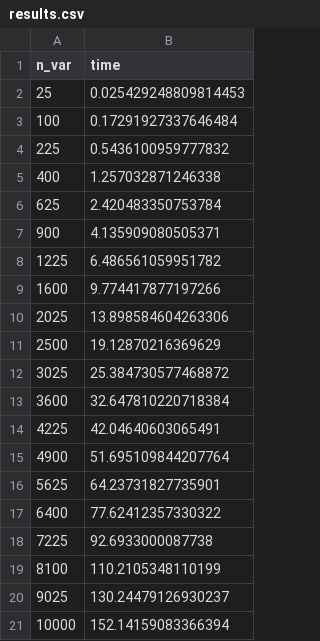
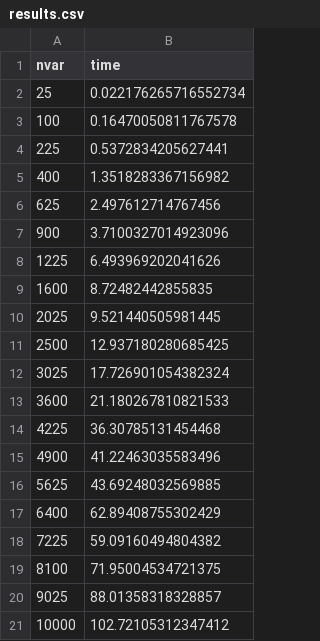
Before and after one commit to JuliaQUBO/ToQUBO-benchmark, a CSV file: benchmark/qubovert/results.csv, drawn as a sheet.

```diff
--- a/benchmark/qubovert/results.csv
+++ b/benchmark/qubovert/results.csv
@@ -1,21 +1,21 @@
-n_var,time
-25,0.025429248809814453
-100,0.17291927337646484
-225,0.5436100959777832
-400,1.257032871246338
-625,2.420483350753784
-900,4.135909080505371
-1225,6.486561059951782
-1600,9.774417877197266
-2025,13.898584604263306
-2500,19.12870216369629
-3025,25.384730577468872
-3600,32.647810220718384
-4225,42.04640603065491
-4900,51.695109844207764
-5625,64.23731827735901
-6400,77.62412357330322
-7225,92.6933000087738
-8100,110.2105348110199
-9025,130.24479126930237
-10000,152.14159083366394
+nvar,time
+25,0.022176265716552734
+100,0.16470050811767578
+225,0.5372834205627441
+400,1.3518283367156982
+625,2.497612714767456
+900,3.7100327014923096
+1225,6.493969202041626
+1600,8.72482442855835
+2025,9.521440505981445
+2500,12.937180280685425
+3025,17.726901054382324
+3600,21.180267810821533
+4225,36.30785131454468
+4900,41.22463035583496
+5625,43.69248032569885
+6400,62.89408755302429
+7225,59.09160494804382
+8100,71.95004534721375
+9025,88.01358318328857
+10000,102.72105312347412
```
Also changed, not shown: benchmark/pyqubo/results.csv, benchmark/pyqubo_040/results.csv, 7 other files.
